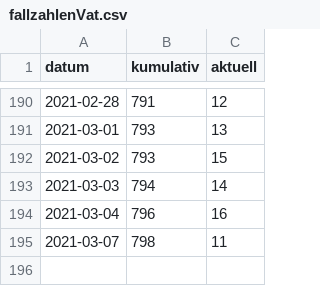
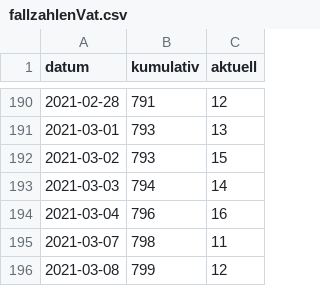
Before and after one commit to fxedel/vaterstetten-in-zahlen, a CSV file: data/lra-ebe-corona/fallzahlenVat.csv, drawn as a sheet; only a part is shown, gaps mark what is left out.

Commit message:
corona update 2021-03-08

```diff
--- a/data/lra-ebe-corona/fallzahlenVat.csv
+++ b/data/lra-ebe-corona/fallzahlenVat.csv
@@ -195 +195,2 @@
 2021-03-07,798,11
+2021-03-08,799,12
```
